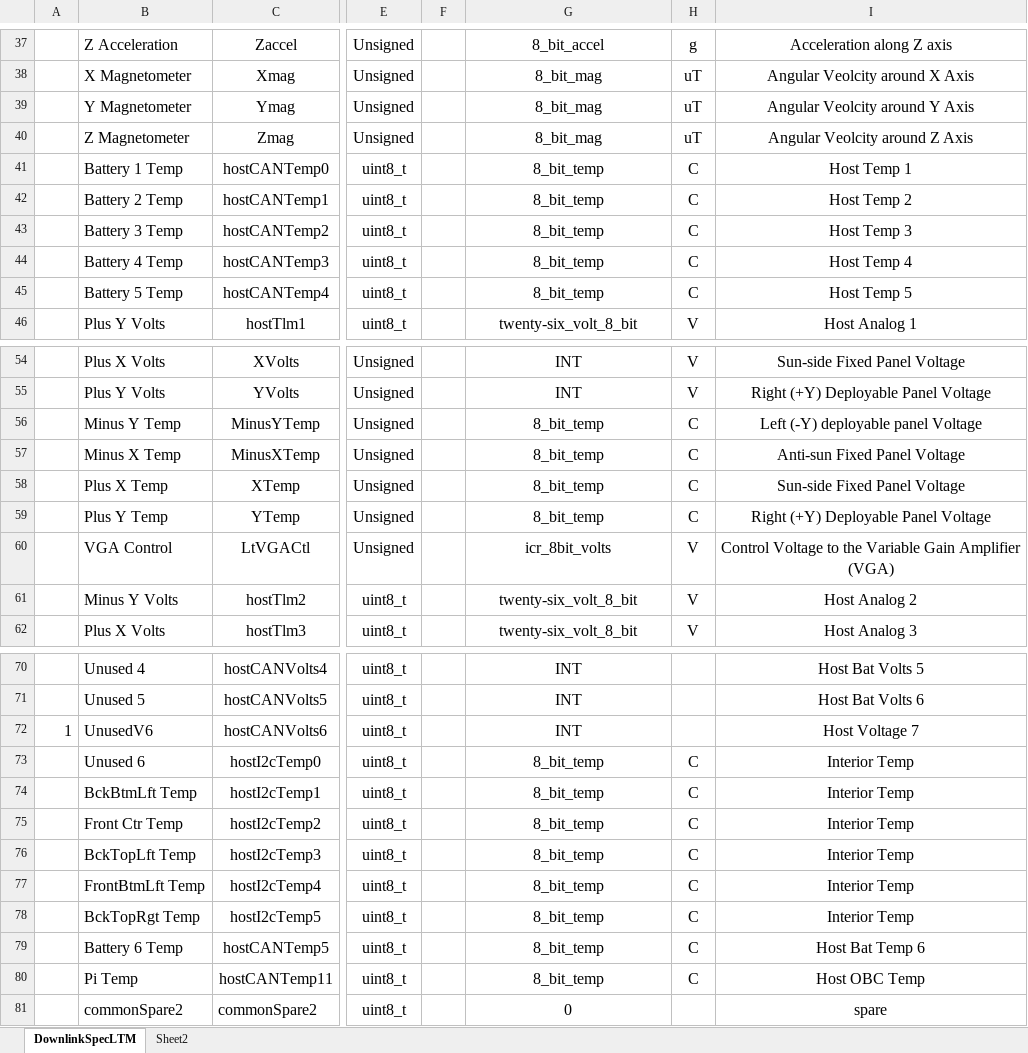
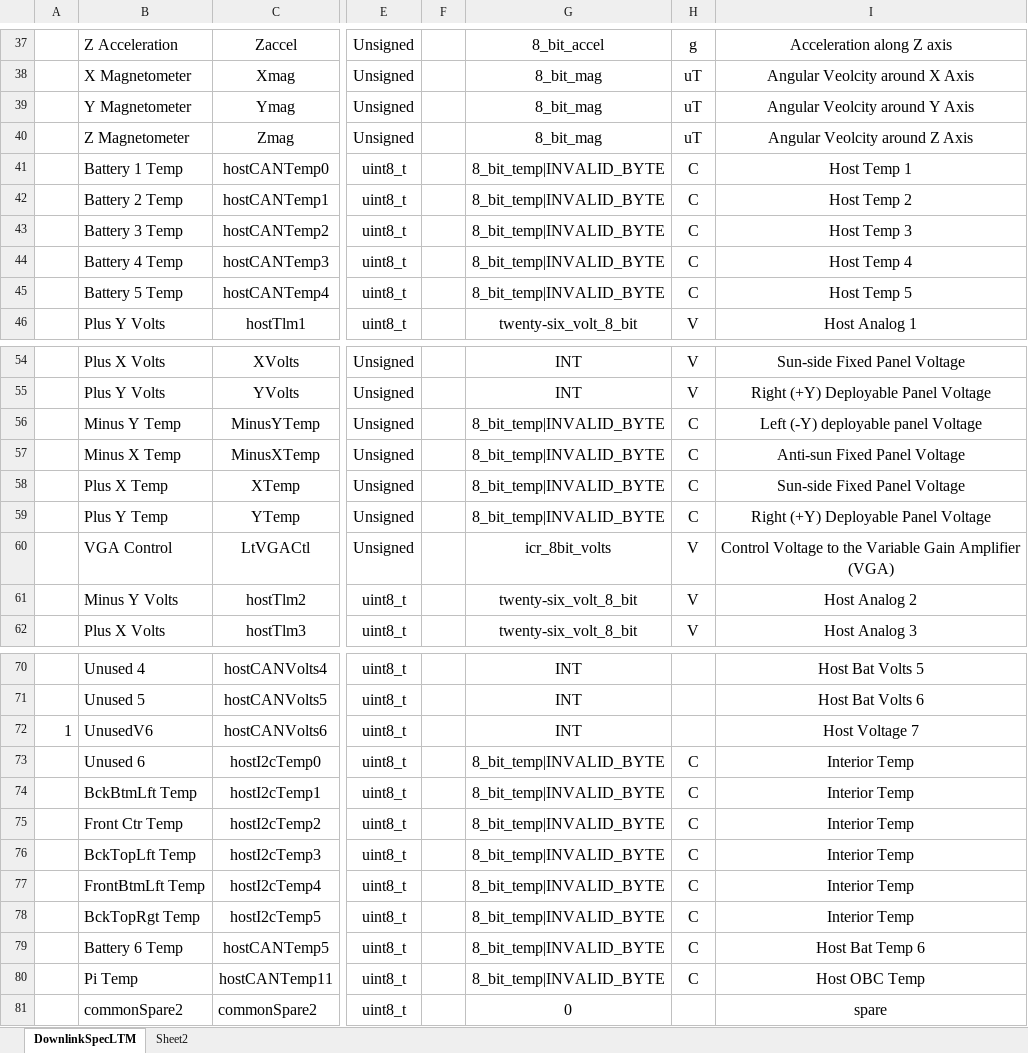
Before and after one commit to ac2cz/FoxTelem, an Excel workbook: genSpacecraft/DownlinkSpecLTM.xlsx, sheet DownlinkSpecLTM, drawn as a sheet; only a part is shown, gaps mark what is left out; values as stored, in another font and other column widths than the file's, no borders; the diff names each change by its address in the sheet, - before the commit and + after, or states it on an @@ line.

```diff
--- a/genSpacecraft/DownlinkSpecLTM.xlsx (sheet DownlinkSpecLTM)
+++ b/genSpacecraft/DownlinkSpecLTM.xlsx (sheet DownlinkSpecLTM)
-G41:G45: 8_bit_temp
+G41:G45: 8_bit_temp|INVALID_BYTE
-G56:G59: 8_bit_temp
+G56:G59: 8_bit_temp|INVALID_BYTE
-G73:G80: 8_bit_temp
+G73:G80: 8_bit_temp|INVALID_BYTE
```
Also changed, not shown: 24 other files.
